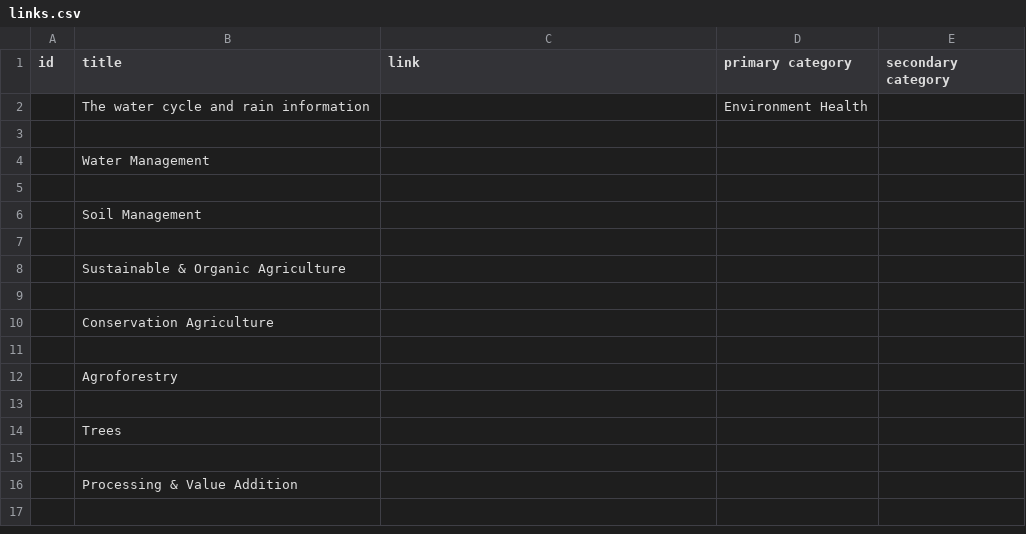
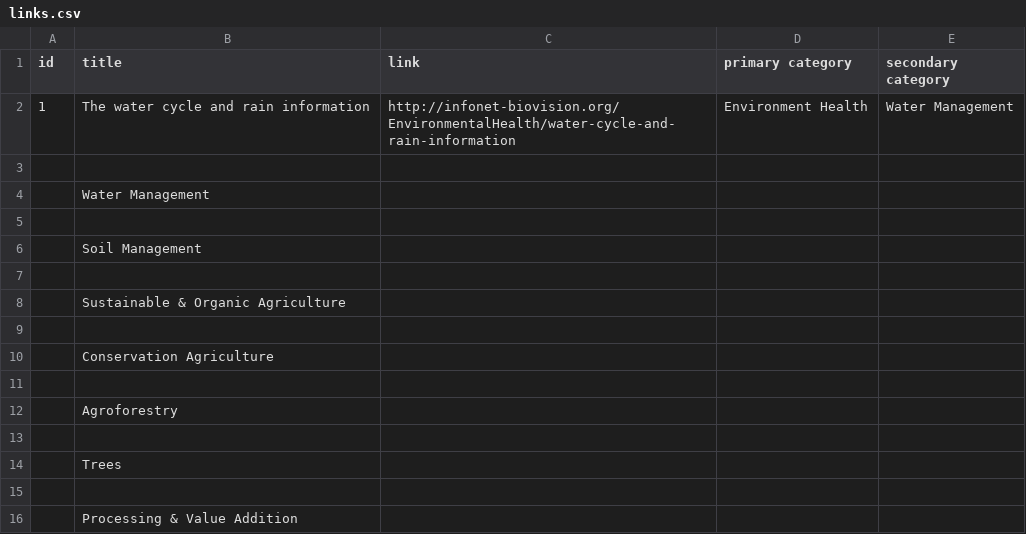
Before and after one commit to brianbirir/javascript-csv, a CSV file: links.csv, drawn as a sheet; removed rows and columns are numbered as before the commit, all else as after; the diff names each change by its address in the sheet, - before the commit and + after, or states it on an @@ line.

Commit message:
Update links file

```diff
--- a/links.csv
+++ b/links.csv
-row 2:  | The water cycle and rain information |  | Environment Health
+row 2: 1 | The water cycle and rain information | http://infonet-biovision.org/EnvironmentalHealth/water-cycle-and-rain-information | Environment Health | Water Management
```
